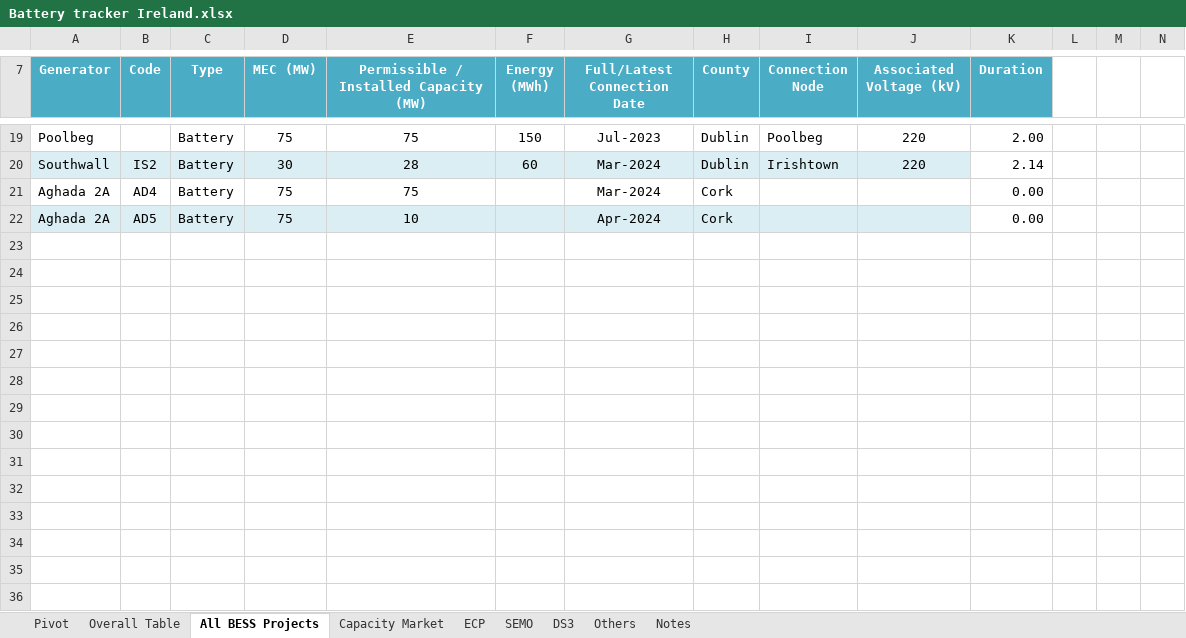
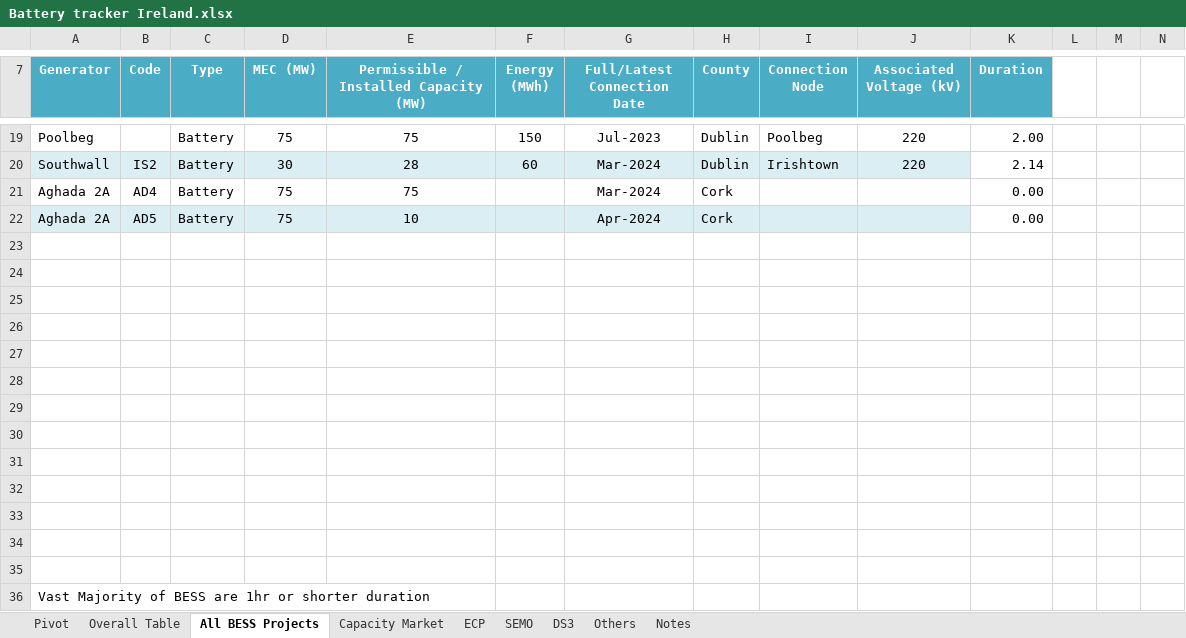
Before and after one commit to honanevan/AvalonAI, an Excel workbook: Battery tracker Ireland.xlsx, sheet All BESS Projects, drawn as a sheet; only a part is shown, gaps mark what is left out; values as stored, in another font and other column widths than the file's, no borders; table styles not drawn; rows hold the shown columns only; the diff names each change by its address in the sheet, - before the commit and + after, or states it on an @@ line.

Commit message:
Add files via upload

```diff
--- a/Battery tracker Ireland.xlsx (sheet All BESS Projects)
+++ b/Battery tracker Ireland.xlsx (sheet All BESS Projects)
+row 23: (empty)
+row 24: (empty)
+row 25: (empty)
+row 26: (empty)
+row 27: (empty)
+row 28: (empty)
+row 29: (empty)
+row 30: (empty)
+row 31: (empty)
+row 32: (empty)
+row 33: (empty)
+row 34: (empty)
+row 35: (empty)
+row 36: Vast Majority of BESS are 1hr or shorter duration
```
Also changed, not shown: charts or pictures.
